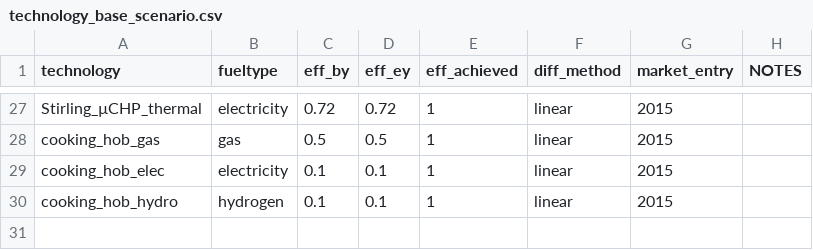
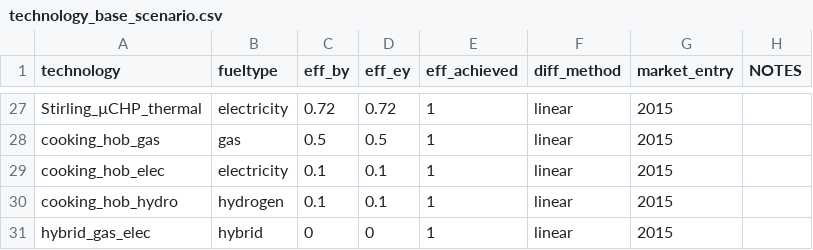
Before and after one commit to nismod/energy_demand, a CSV file: data/residential_model/technology_base_scenario.csv, drawn as a sheet; only a part is shown, gaps mark what is left out.

```diff
--- a/data/residential_model/technology_base_scenario.csv
+++ b/data/residential_model/technology_base_scenario.csv
@@ -30 +30,2 @@ cooking_hob_elec,electricity,0.1,0.1,1,linear,2015,
 cooking_hob_hydro,hydrogen,0.1,0.1,1,linear,2015,
+hybrid_gas_elec,hybrid,0,0,1,linear,2015,
```
Also changed, not shown: data/residential_model/switches_service_scenaric.csv, 6 other files.
